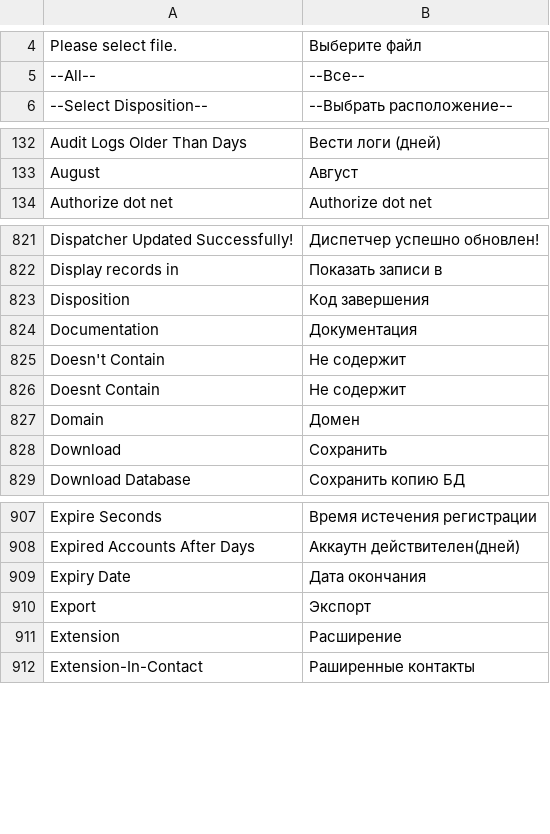
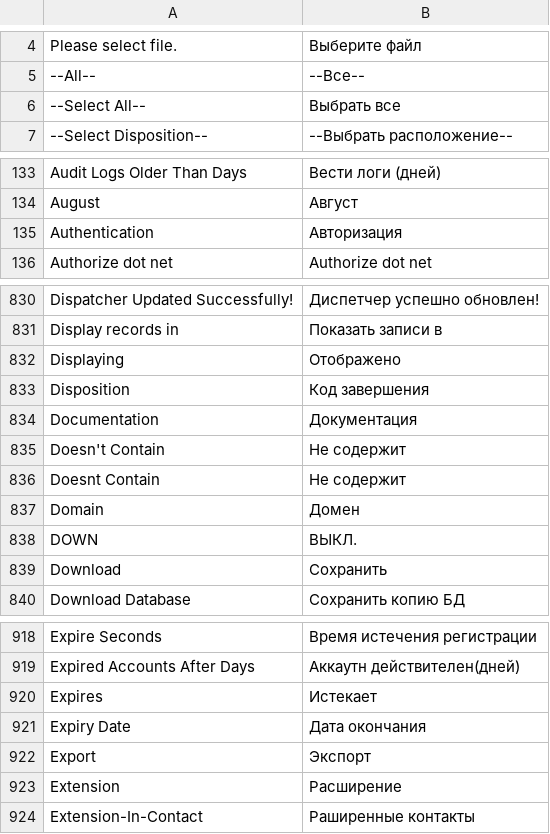
Before and after one commit to iNextrix/ASTPP, a CSV file: web_interface/astpp/addons/Community/language_russian/web_interface/astpp/language/ru_RU.csv, drawn as a sheet; only a part is shown, gaps mark what is left out; the diff covers the shown part only; the diff names each change by its address in the sheet, - before the commit and + after, or states it on an @@ line.

```diff
--- a/web_interface/astpp/addons/Community/language_russian/web_interface/astpp/language/ru_RU.csv
+++ b/web_interface/astpp/addons/Community/language_russian/web_interface/astpp/language/ru_RU.csv
+row 6: --Select All-- | Выбрать все
+row 135: Authentication | Авторизация
+row 832: Displaying | Отображено
+row 838: DOWN | ВЫКЛ.
+row 920: Expires | Истекает
```
Also changed, not shown: 34 added rows, 10 moved rows and 1 edited cell elsewhere in this file, 7 other files.
